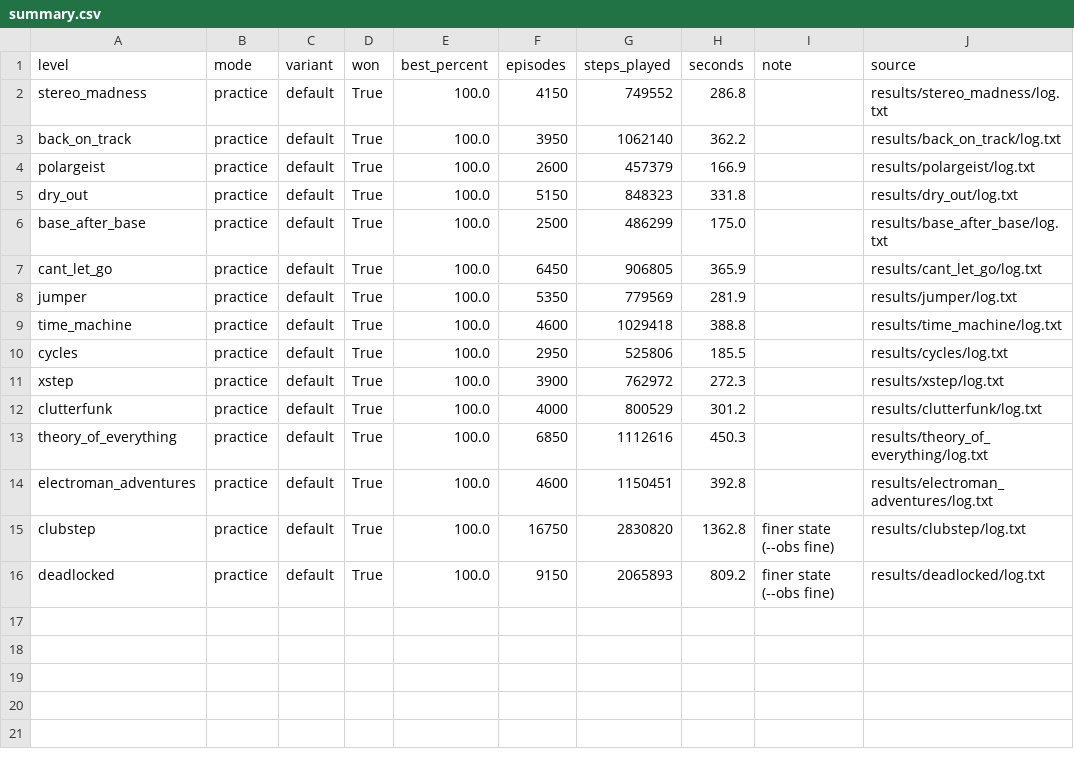
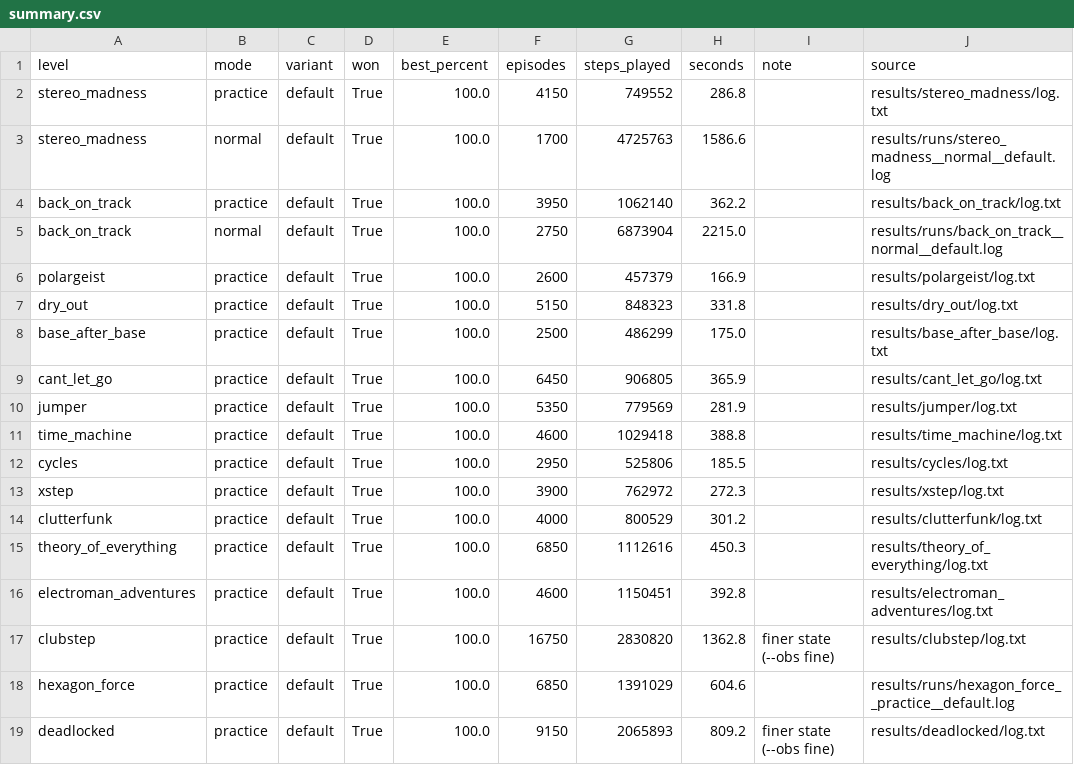
Before and after one commit to Aymeric-Dcn/Geometry-Dash-AI, a CSV file: results/summary.csv, drawn as a sheet.

Commit message:
Normal-mode runs, Hexagon Force, search tool, updated report

```diff
--- a/results/summary.csv
+++ b/results/summary.csv
@@ -2,3 +2,5 @@ level,mode,variant,won,best_percent,episodes,steps_played,seconds,note,source
 stereo_madness,practice,default,True,100.0,4150,749552,286.8,,results/stereo_madness/log.txt
+stereo_madness,normal,default,True,100.0,1700,4725763,1586.6,,results/runs/stereo_madness__normal__default.log
 back_on_track,practice,default,True,100.0,3950,1062140,362.2,,results/back_on_track/log.txt
+back_on_track,normal,default,True,100.0,2750,6873904,2215.0,,results/runs/back_on_track__normal__default.log
 polargeist,practice,default,True,100.0,2600,457379,166.9,,results/polargeist/log.txt
@@ -15,2 +17,3 @@ electroman_adventures,practice,default,True,100.0,4600,1150451,392.8,,results/el
 clubstep,practice,default,True,100.0,16750,2830820,1362.8,finer state (--obs fine),results/clubstep/log.txt
+hexagon_force,practice,default,True,100.0,6850,1391029,604.6,,results/runs/hexagon_force__practice__default.log
 deadlocked,practice,default,True,100.0,9150,2065893,809.2,finer state (--obs fine),results/deadlocked/log.txt
```
Also changed, not shown: 21 other files.
